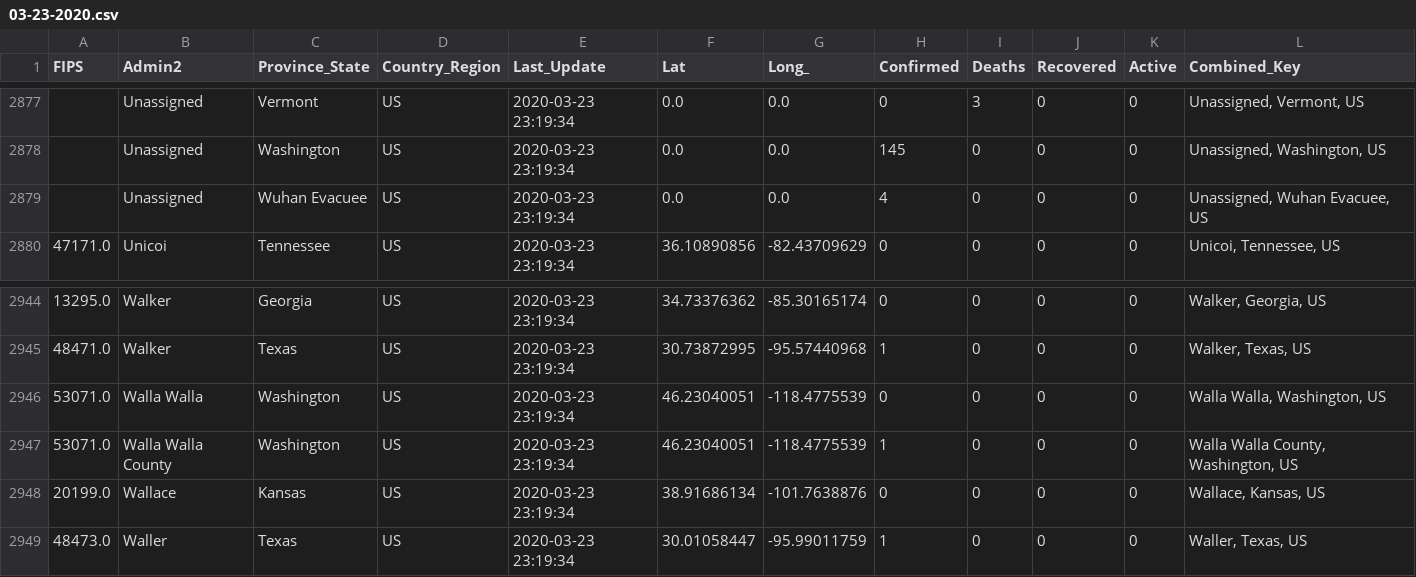
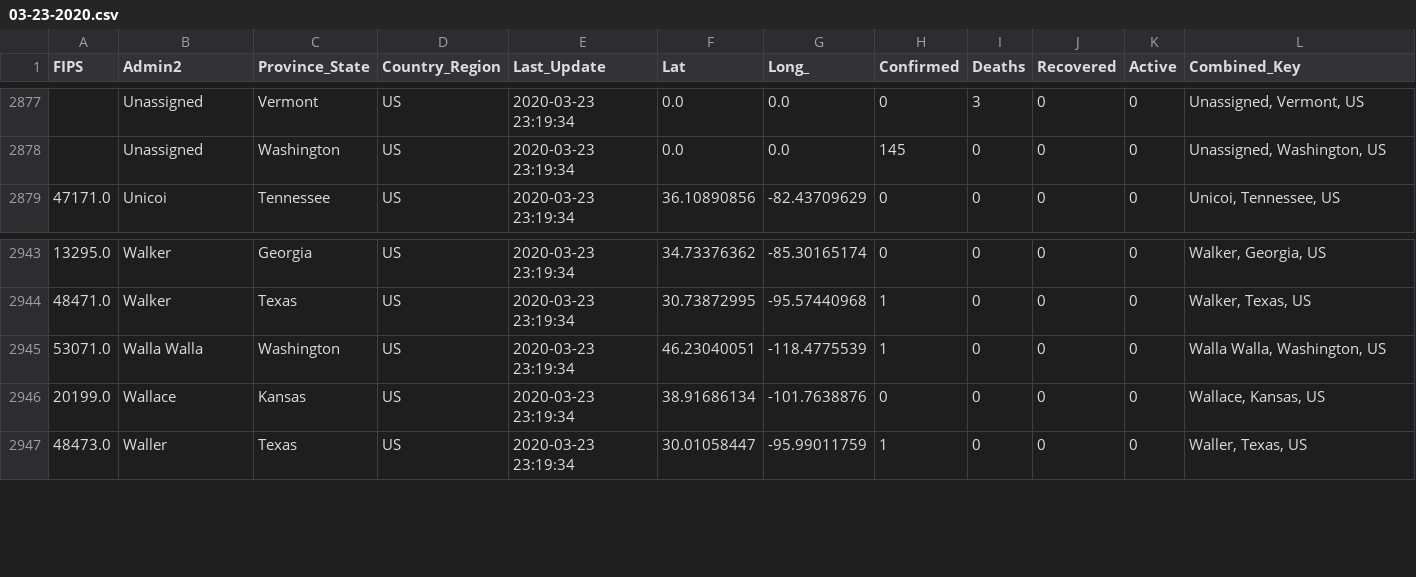
Before and after one commit to ByNatO/covid-19-ob, a CSV file: data/03-23-2020.csv, drawn as a sheet; only a part is shown, gaps mark what is left out.

Commit message:
data updated

```diff
--- a/data/03-23-2020.csv
+++ b/data/03-23-2020.csv
@@ -2878,3 +2878,2 @@ FIPS,Admin2,Province_State,Country_Region,Last_Update,Lat,Long_,Confirmed,Deaths
 ,Unassigned,Washington,US,2020-03-23 23:19:34,0.0,0.0,145,0,0,0,"Unassigned, Washington, US"
-,Unassigned,Wuhan Evacuee,US,2020-03-23 23:19:34,0.0,0.0,4,0,0,0,"Unassigned, Wuhan Evacuee, US"
 47171.0,Unicoi,Tennessee,US,2020-03-23 23:19:34,36.10890856,-82.43709629,0,0,0,0,"Unicoi, Tennessee, US"
@@ -2945,4 +2944,3 @@ FIPS,Admin2,Province_State,Country_Region,Last_Update,Lat,Long_,Confirmed,Deaths
 48471.0,Walker,Texas,US,2020-03-23 23:19:34,30.73872995,-95.57440968,1,0,0,0,"Walker, Texas, US"
-53071.0,Walla Walla,Washington,US,2020-03-23 23:19:34,46.23040051,-118.4775539,0,0,0,0,"Walla Walla, Washington, US"
-53071.0,Walla Walla County,Washington,US,2020-03-23 23:19:34,46.23040051,-118.4775539,1,0,0,0,"Walla Walla County, Washington, US"
+53071.0,Walla Walla,Washington,US,2020-03-23 23:19:34,46.23040051,-118.4775539,1,0,0,0,"Walla Walla, Washington, US"
 20199.0,Wallace,Kansas,US,2020-03-23 23:19:34,38.91686134,-101.7638876,0,0,0,0,"Wallace, Kansas, US"
```
Also changed, not shown: data/03-24-2020.csv, data/04-01-2020.csv, 7 other files.
